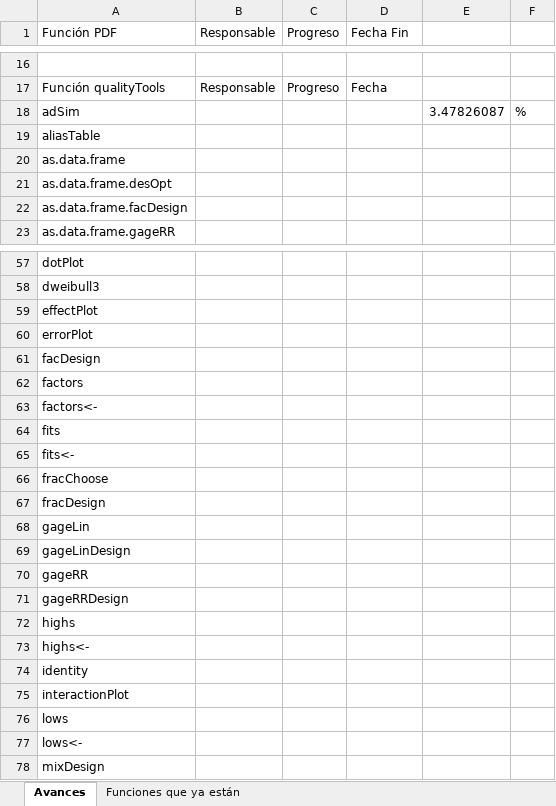
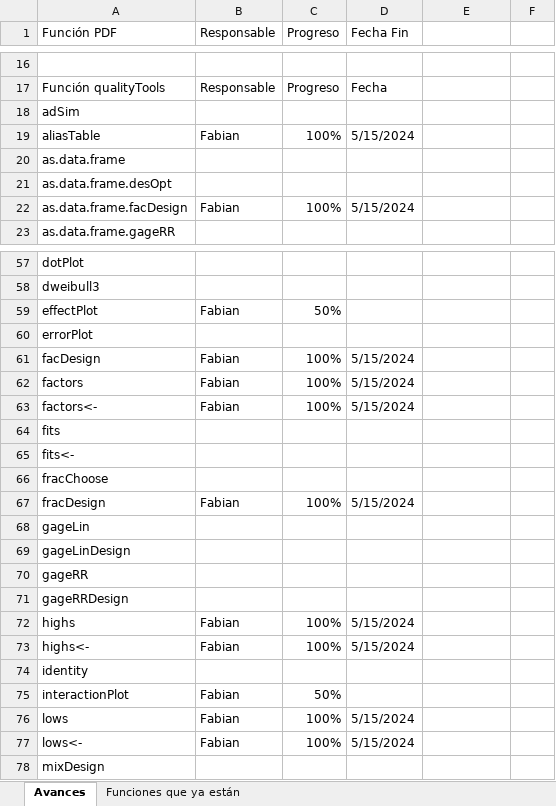
Before and after one commit to AndreaBarahonaC/Libro_TidyQualityTools, an Excel workbook: Avances paquete.xlsx, sheet Avances, drawn as a sheet; only a part is shown, gaps mark what is left out; values as stored, in another font and other column widths than the file's, no cell formats; the diff covers the shown part only; the diff names each change by its address in the sheet, - before the commit and + after, or states it on an @@ line.

```diff
--- a/Avances paquete.xlsx (sheet Avances)
+++ b/Avances paquete.xlsx (sheet Avances)
-E18: 3.47826087
+E18: (empty)
-F18: %
+F18: (empty)
-B19 (Responsable): (empty)
+B19 (Responsable): Fabian
-C19 (Progreso): (empty)
+C19 (Progreso): 100%
-D19 (Fecha Fin): (empty)
+D19 (Fecha Fin): 5/15/2024
-B22 (Responsable): (empty)
+B22 (Responsable): Fabian
-C22 (Progreso): (empty)
+C22 (Progreso): 100%
-D22 (Fecha Fin): (empty)
+D22 (Fecha Fin): 5/15/2024
-B59 (Responsable): (empty)
+B59 (Responsable): Fabian
-C59 (Progreso): (empty)
+C59 (Progreso): 50%
-B61:B63 (Responsable): (empty)
+B61:B63 (Responsable): Fabian
-C61:C63 (Progreso): (empty)
+C61:C63 (Progreso): 100%
-D61:D63 (Fecha Fin): (empty)
+D61:D63 (Fecha Fin): 5/15/2024
-B67 (Responsable): (empty)
+B67 (Responsable): Fabian
-C67 (Progreso): (empty)
+C67 (Progreso): 100%
-D67 (Fecha Fin): (empty)
+D67 (Fecha Fin): 5/15/2024
-B72:B73 (Responsable): (empty)
+B72:B73 (Responsable): Fabian
-C72:C73 (Progreso): (empty)
+C72:C73 (Progreso): 100%
-D72:D73 (Fecha Fin): (empty)
+D72:D73 (Fecha Fin): 5/15/2024
-B75:B77 (Responsable): (empty)
+B75:B77 (Responsable): Fabian
-C75 (Progreso): (empty)
+C75 (Progreso): 50%
-C76:C77 (Progreso): (empty)
+C76:C77 (Progreso): 100%
-D76:D77 (Fecha Fin): (empty)
+D76:D77 (Fecha Fin): 5/15/2024
```
Also changed, not shown: 16 added rows and 44 edited cells elsewhere in this sheet, cell formats.
